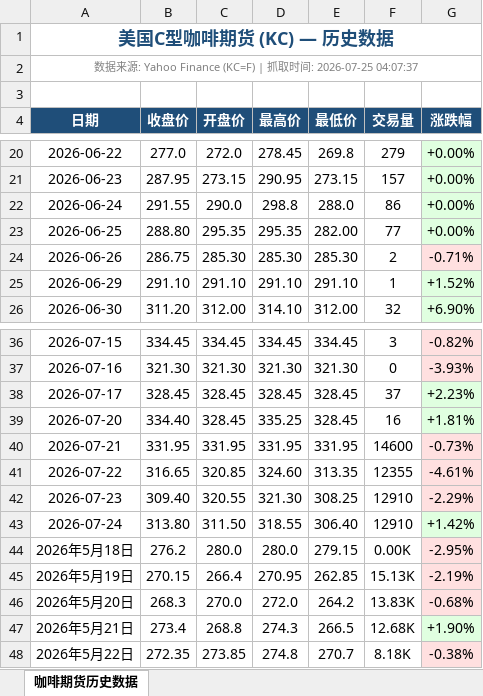
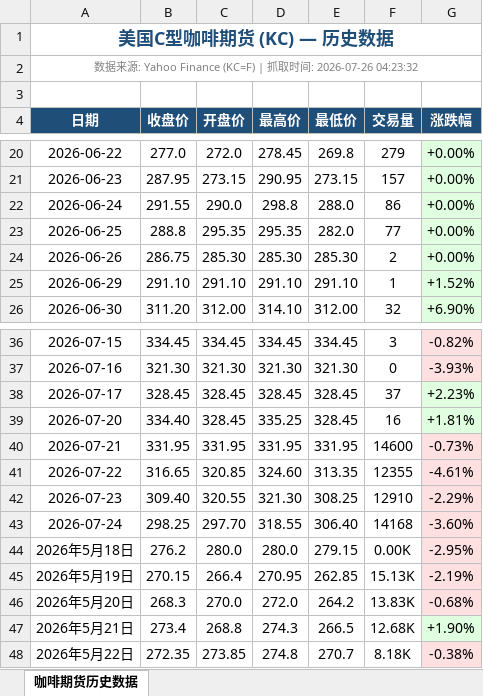
Before and after one commit to 2368846312-oss/coffee-price-spider, an Excel workbook: coffee_price_history.xlsx, sheet 咖啡期货历史数据, drawn as a sheet; only a part is shown, gaps mark what is left out; values as stored, in another font and other column widths than the file's, no borders; the diff names each change by its address in the sheet, - before the commit and + after, or states it on an @@ line.

```diff
--- a/coffee_price_history.xlsx (sheet 咖啡期货历史数据)
+++ b/coffee_price_history.xlsx (sheet 咖啡期货历史数据)
-A2 (日期): …间: 2026-07-25 04:07:37
+A2 (日期): …间: 2026-07-26 04:23:32
-B23 (收盘价): 288.80
+B23 (收盘价): 288.8
-E23 (最低价): 282.00
+E23 (最低价): 282.0
-G24 (涨跌幅): -0.71%
+G24 (涨跌幅): +0.00%
-G24 fill: #FFE0E0
+G24 fill: #E0FFE0
-B43 (收盘价): 313.80
+B43 (收盘价): 298.25
-C43 (开盘价): 311.50
+C43 (开盘价): 297.70
-F43 (交易量): 12910
+F43 (交易量): 14168
-G43 (涨跌幅): +1.42%
+G43 (涨跌幅): -3.60%
-G43 fill: #E0FFE0
+G43 fill: #FFE0E0
```
